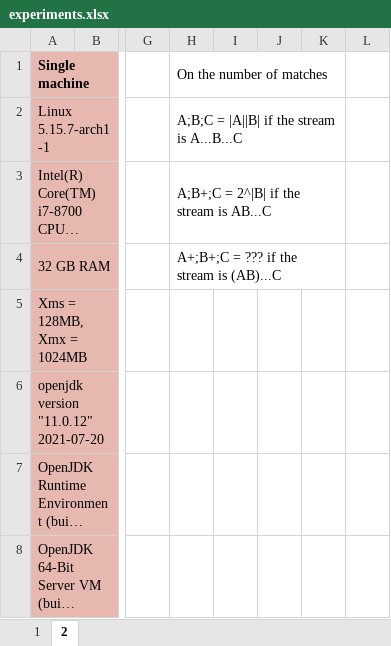
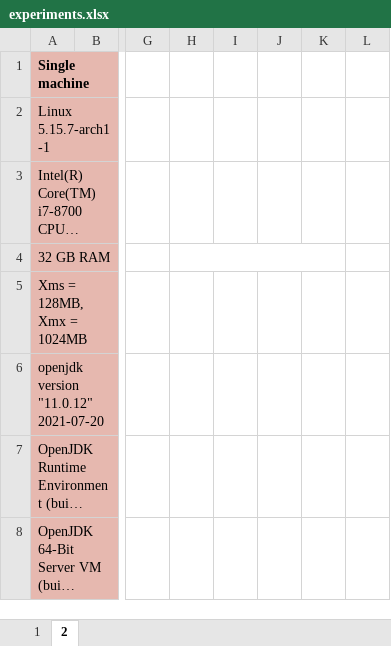
Before and after one commit to dtim-upc/DCORE, an Excel workbook: docs/experiments/experiments.xlsx, sheet 2, drawn as a sheet; only a part is shown, gaps mark what is left out; long unchanged cells end in …; values as stored, in another font and other column widths than the file's, no borders; charts and pictures not drawn; the diff covers the shown part only; the diff names each change by its address in the sheet, - before the commit and + after, or states it on an @@ line.

```diff
--- a/docs/experiments/experiments.xlsx (sheet 2)
+++ b/docs/experiments/experiments.xlsx (sheet 2)
-H1: On the number of matches
+H1: (empty)
-H1:K1 merged
-H2: A;B;C = |A||B| if the stream is A...B...C
+H2: (empty)
-H2:K2 merged
-H3: A;B+;C = 2^|B| if the stream is AB...C
+H3: (empty)
-H3:K3 merged
-H4: A+;B+;C = ??? if the stream is (AB)...C
+H4: (empty)
```
Also changed, not shown: 4 removed rows, cell formats, merged cells and row numbers in column A elsewhere in this sheet, sheet 1, formulas that keep their value, charts or pictures.
